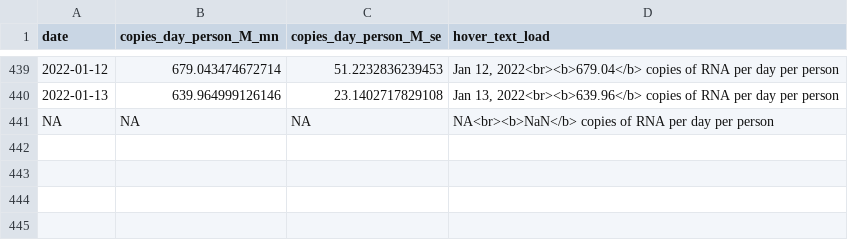
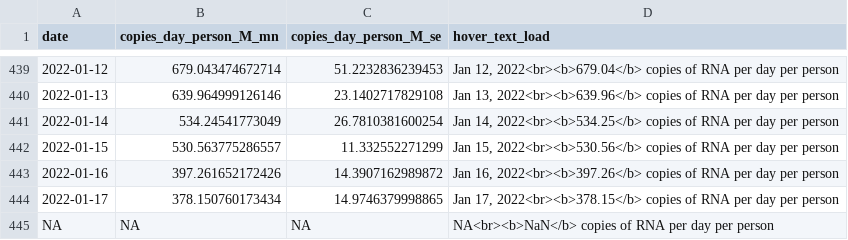
Before and after one commit to Metropolitan-Council/covid-poops, a CSV file: data/clean_load_data.csv, drawn as a sheet; only a part is shown, gaps mark what is left out; the diff names each change by its address in the sheet, - before the commit and + after, or states it on an @@ line.

```diff
--- a/data/clean_load_data.csv
+++ b/data/clean_load_data.csv
+row 441: 2022-01-14 | 534.24541773049 | 26.7810381600254 | Jan 14, 2022<br><b>534.25</b> copies of RNA per day per person
+row 442: 2022-01-15 | 530.563775286557 | 11.332552271299 | Jan 15, 2022<br><b>530.56</b> copies of RNA per day per person
+row 443: 2022-01-16 | 397.261652172426 | 14.3907162989872 | Jan 16, 2022<br><b>397.26</b> copies of RNA per day per person
+row 444: 2022-01-17 | 378.150760173434 | 14.9746379998865 | Jan 17, 2022<br><b>378.15</b> copies of RNA per day per person
```
Also changed, not shown: data/clean_variant_data.csv, metc-wastewater-covid-monitor/data/case_data.csv, 2 other files.
